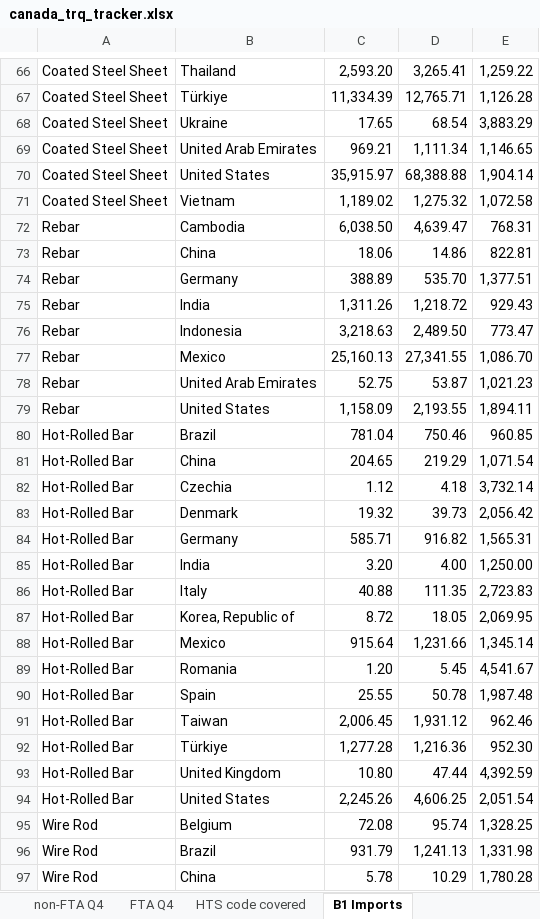
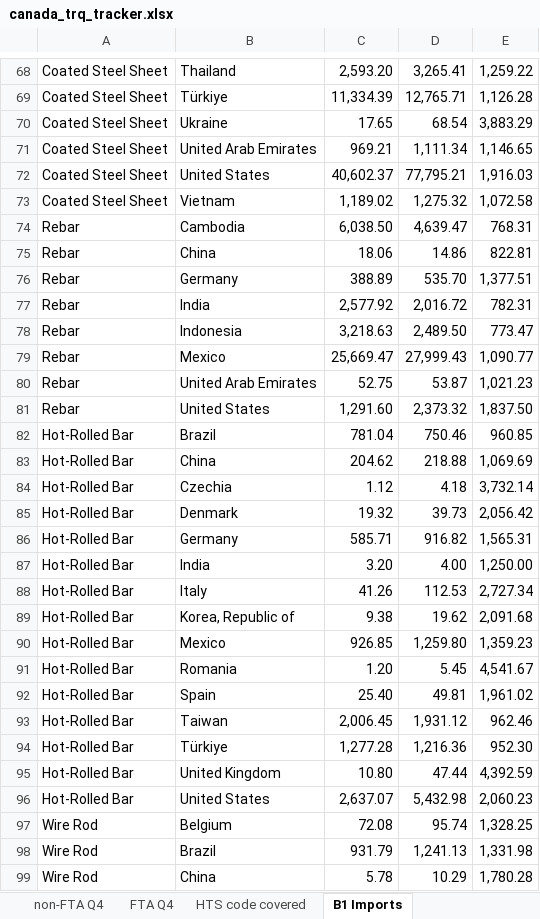
Before and after one commit to salt0401/Canada-Quota, an Excel workbook: data/canada_trq_tracker.xlsx, sheet B1 Imports, drawn as a sheet; only a part is shown, gaps mark what is left out; values as stored, in another font and other column widths than the file's, no borders; removed rows and columns are numbered as before the commit, all else as after; the diff covers the shown part only; the diff names each change by its address in the sheet, - before the commit and + after, or states it on an @@ line.

```diff
--- a/data/canada_trq_tracker.xlsx (sheet B1 Imports)
+++ b/data/canada_trq_tracker.xlsx (sheet B1 Imports)
-row 70: Coated Steel Sheet | United States | 35,915.97 | 68,388.88 | 1,904.14
+row 72: Coated Steel Sheet | United States | 40,602.37 | 77,795.21 | 1,916.03
-row 75: Rebar | India | 1,311.26 | 1,218.72 | 929.43
+row 77: Rebar | India | 2,577.92 | 2,016.72 | 782.31
-row 77: Rebar | Mexico | 25,160.13 | 27,341.55 | 1,086.70
+row 79: Rebar | Mexico | 25,669.47 | 27,999.43 | 1,090.77
-row 79: Rebar | United States | 1,158.09 | 2,193.55 | 1,894.11
+row 81: Rebar | United States | 1,291.60 | 2,373.32 | 1,837.50
-row 81: Hot-Rolled Bar | China | 204.65 | 219.29 | 1,071.54
+row 83: Hot-Rolled Bar | China | 204.62 | 218.88 | 1,069.69
-row 86: Hot-Rolled Bar | Italy | 40.88 | 111.35 | 2,723.83
-row 87: Hot-Rolled Bar | Korea, Republic of | 8.72 | 18.05 | 2,069.95
-row 88: Hot-Rolled Bar | Mexico | 915.64 | 1,231.66 | 1,345.14
+row 88: Hot-Rolled Bar | Italy | 41.26 | 112.53 | 2,727.34
+row 89: Hot-Rolled Bar | Korea, Republic of | 9.38 | 19.62 | 2,091.68
+row 90: Hot-Rolled Bar | Mexico | 926.85 | 1,259.80 | 1,359.23
-row 90: Hot-Rolled Bar | Spain | 25.55 | 50.78 | 1,987.48
+row 92: Hot-Rolled Bar | Spain | 25.40 | 49.81 | 1,961.02
-row 94: Hot-Rolled Bar | United States | 2,245.26 | 4,606.25 | 2,051.54
+row 96: Hot-Rolled Bar | United States | 2,637.07 | 5,432.98 | 2,060.23
```
Also changed, not shown: 23 added rows and 21 removed rows elsewhere in this sheet, sheet non-FTA Q4, sheet FTA Q4.
